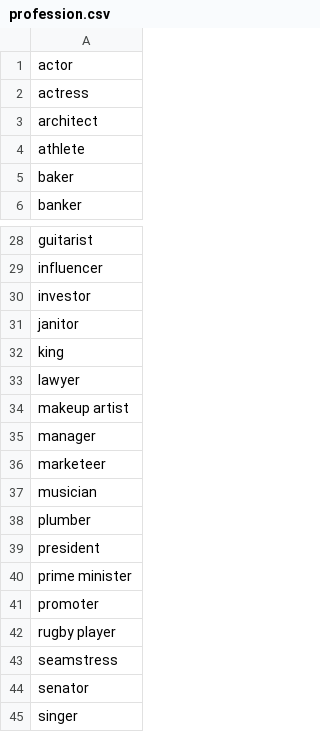
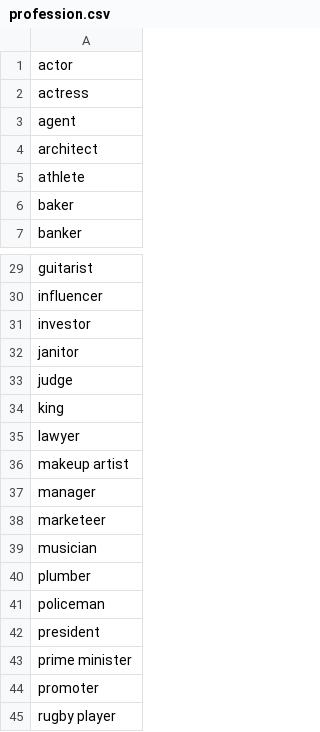
Before and after one commit to pforret/blog.splashing, a CSV file: _data/profession.csv, drawn as a sheet; only a part is shown, gaps mark what is left out; the shorter side is filled out with more unchanged rows.

Commit message:
ADD: agent.1.jpg agent.2.jpg agent.3.jpg judge.1.jpg judge.2.jpg judge.3.jpg policeman.1.jpg policeman.2.jpg policeman.3.jpg, MOD: profession.csv sidebar.html

```diff
--- a/_data/profession.csv
+++ b/_data/profession.csv
@@ -2,2 +2,3 @@ actor
 actress
+agent
 architect
@@ -31,2 +32,3 @@ investor
 janitor
+judge
 king
@@ -38,2 +40,3 @@ musician
 plumber
+policeman
 president
```
Also changed, not shown: 10 other files.
